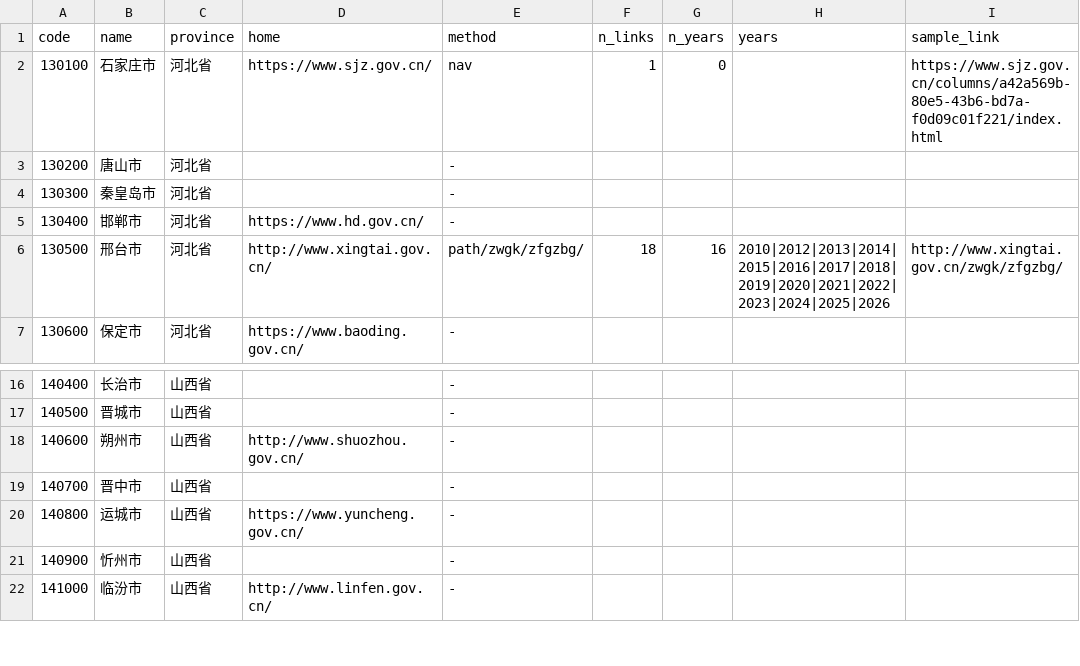
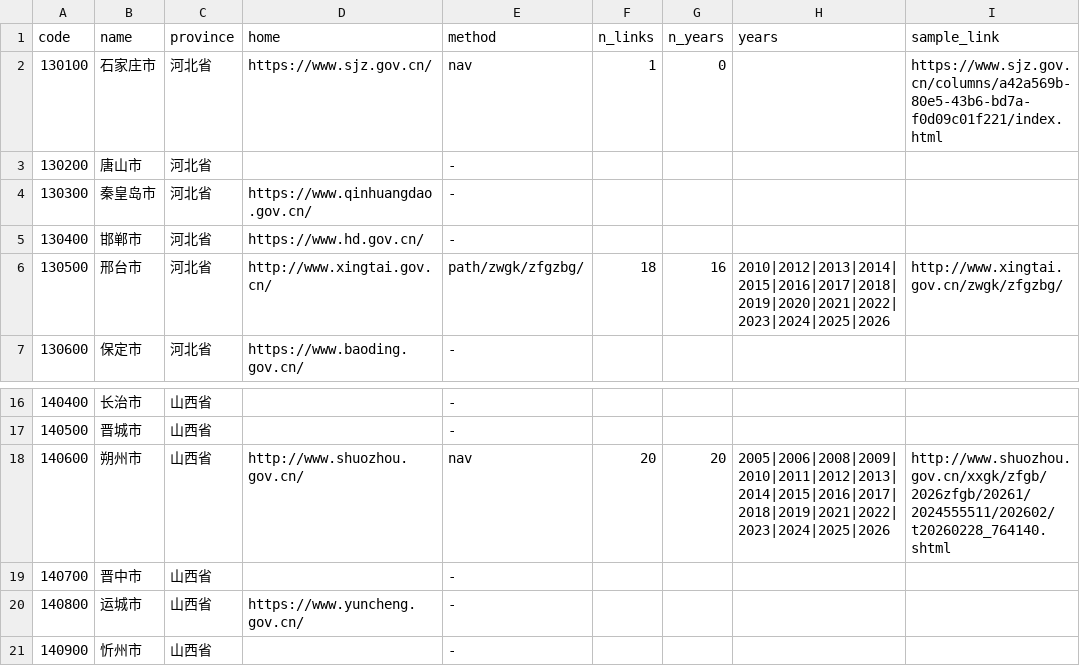
Before and after one commit to sdldw/gov-report-atlas, a CSV file: data/probe/cities_pilot.csv, drawn as a sheet; only a part is shown, gaps mark what is left out; the shorter side is filled out with more unchanged rows.

Commit message:
feat(probe): test search-engine discovery for city reports

```diff
--- a/data/probe/cities_pilot.csv
+++ b/data/probe/cities_pilot.csv
@@ -3,3 +3,3 @@ code,name,province,home,method,n_links,n_years,years,sample_link
 130200,唐山市,河北省,,-,,,,
-130300,秦皇岛市,河北省,,-,,,,
+130300,秦皇岛市,河北省,https://www.qinhuangdao.gov.cn/,-,,,,
 130400,邯郸市,河北省,https://www.hd.gov.cn/,-,,,,
@@ -17,3 +17,3 @@ code,name,province,home,method,n_links,n_years,years,sample_link
 140500,晋城市,山西省,,-,,,,
-140600,朔州市,山西省,http://www.shuozhou.gov.cn/,-,,,,
+140600,朔州市,山西省,http://www.shuozhou.gov.cn/,nav,20,20,2005|2006|2008|2009|2010|2011|2012|2013|2014|2015|2016|2017|2018|2019|2021|2022|2023|2024|2025|2026,http://www.shuozhou.gov.cn/xxgk/zfgb/2026zfgb/20261/2024555511/202602/t20260228_764140.shtml
 140700,晋中市,山西省,,-,,,,
```
Also changed, not shown: 1 other file.
